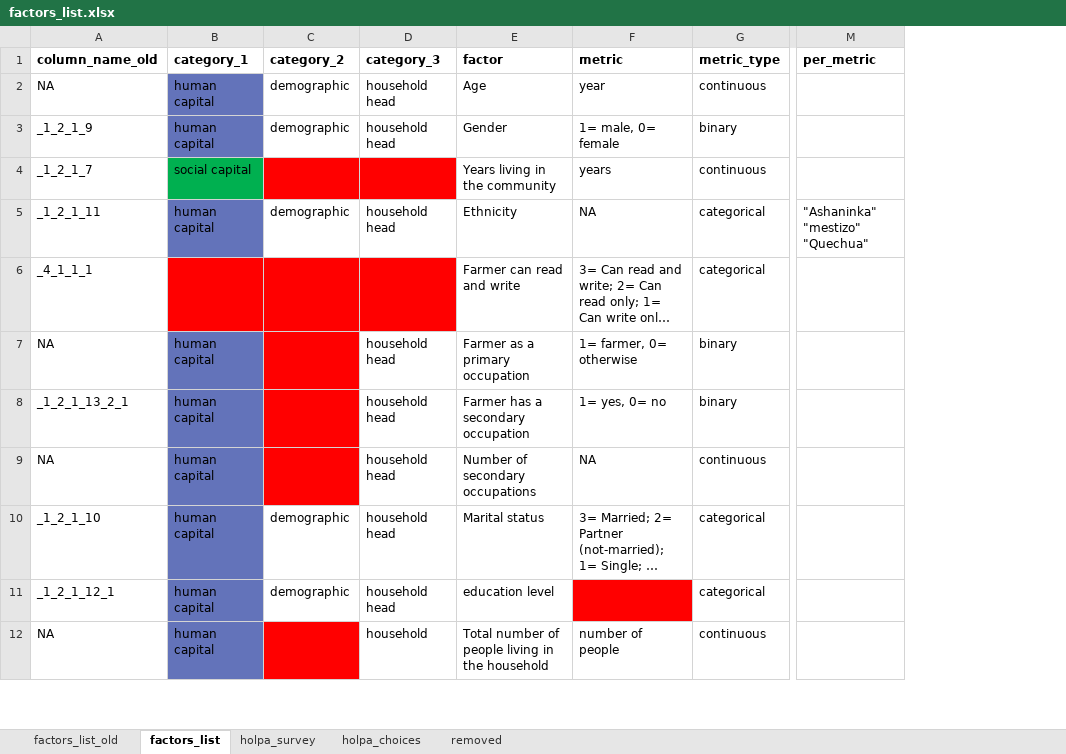
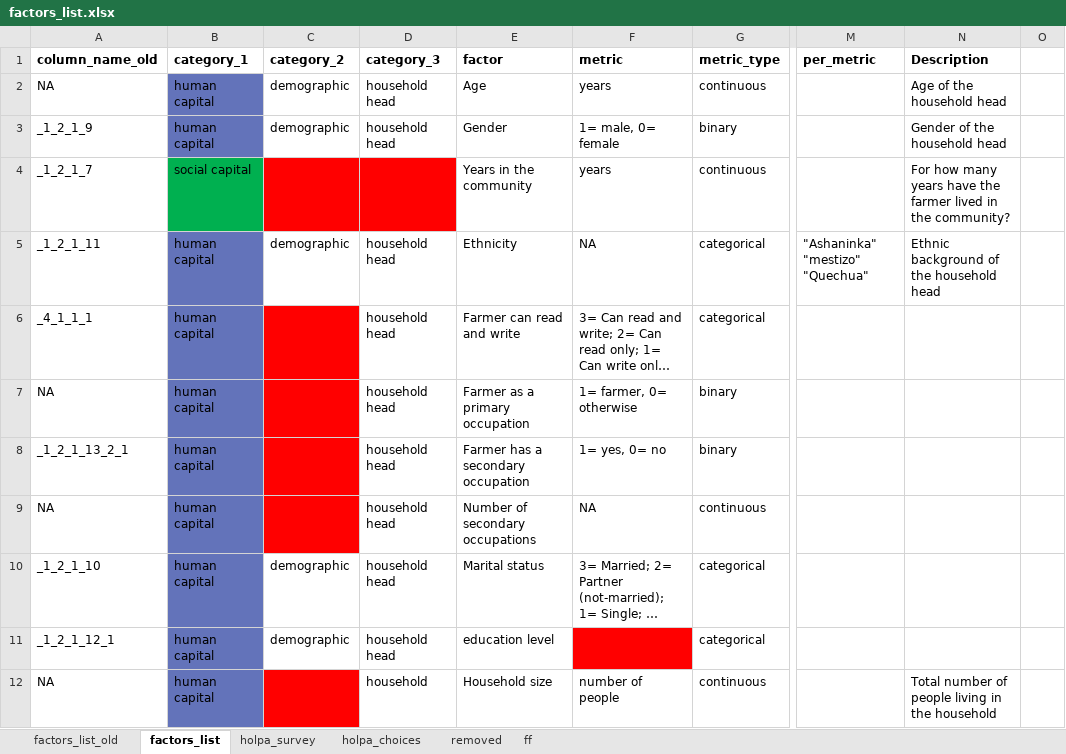
Before and after one commit to andreacsanchezb10/HOLPA_factors_influencing_adoption_dfs, an Excel workbook: factors_list.xlsx, sheet factors_list, drawn as a sheet; only a part is shown, gaps mark what is left out; long unchanged cells end in …; values as stored, in another font and other column widths than the file's, no borders; the diff covers the shown part only; the diff names each change by its address in the sheet, - before the commit and + after, or states it on an @@ line.

```diff
--- a/factors_list.xlsx (sheet factors_list)
+++ b/factors_list.xlsx (sheet factors_list)
+sheet tab: ff
+column N (Description), rows 2-12: Age of the household head | Gender of the household head | For how many years have the farmer lived in the community? | Ethnic background of the household head |  |  |  |  |  |  | Total number of people living in the household
+column O, empty
-F2 (metric): year
+F2 (metric): years
-E4 (factor): Years living in the community
+E4 (factor): Years in the community
-B6 (category_1): (empty)
+B6 (category_1): human capital
-B6 fill: #FF0000
+B6 fill: #6373BA
-D6 (category_3): (empty)
+D6 (category_3): household head
-D6 fill: #FF0000
+D6 fill: none
-E12 (factor): Total number of people living in the household
+E12 (factor): Household size
```
Also changed, not shown: 35 added rows, 89 edited cells and cell formats elsewhere in this sheet, sheet factors_list_old, sheet holpa_survey, sheet holpa_choices, hidden cells, 3 other files.
